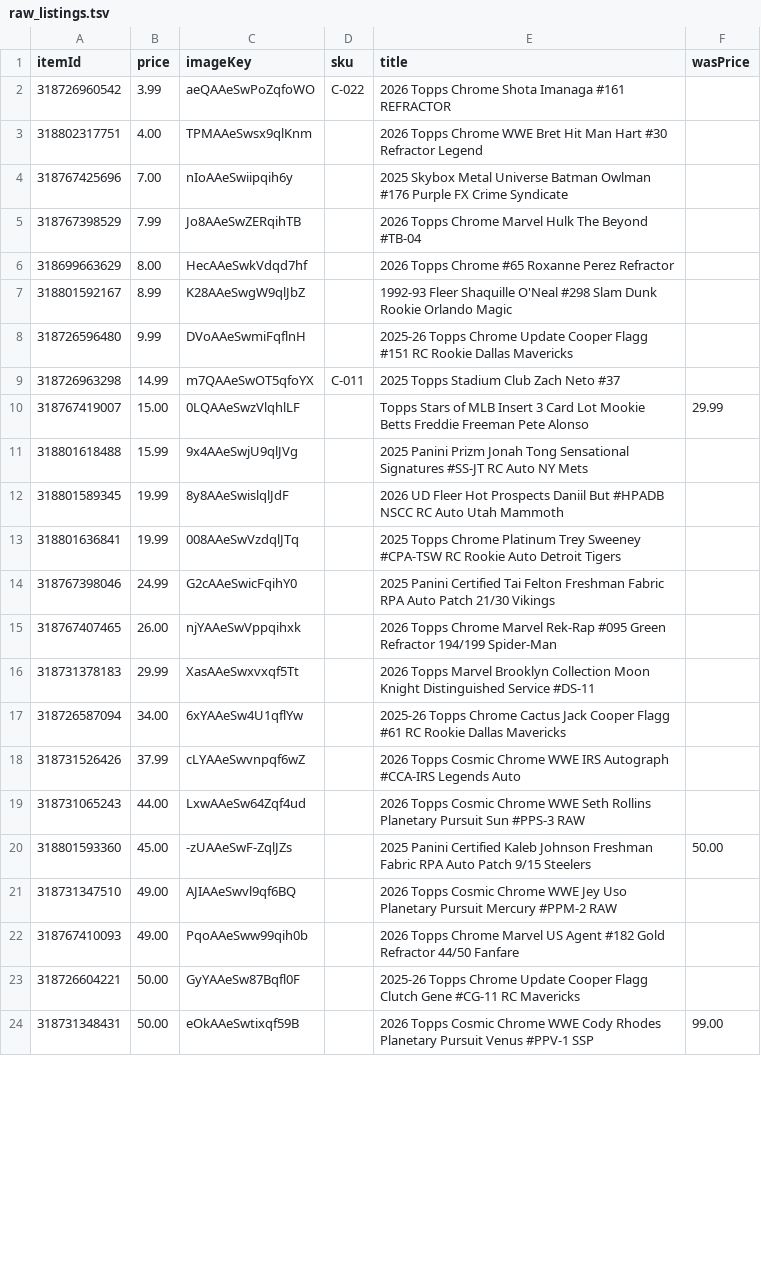
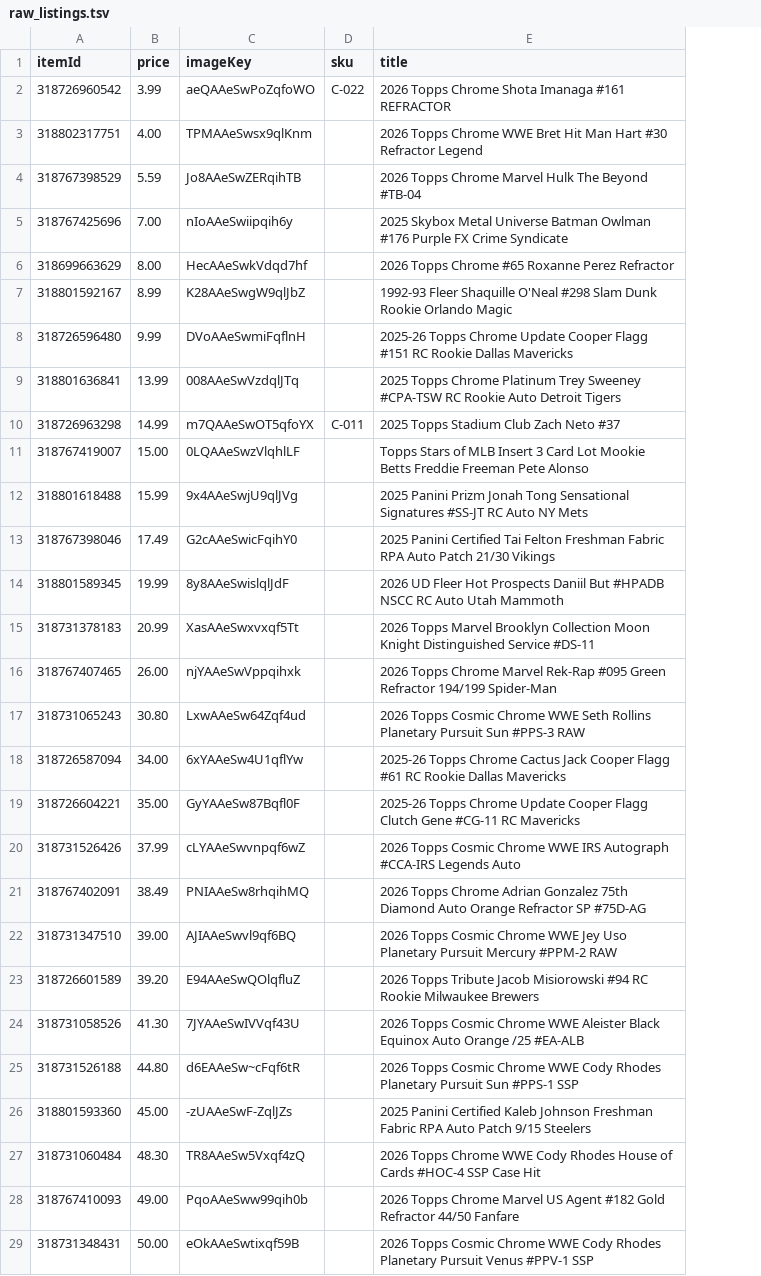
Before and after one commit to dastardly-dan/maineventcardvault, a TSV file: build/raw_listings.tsv, drawn as a sheet; only a part is shown; removed rows and columns are numbered as before the commit, all else as after; the diff covers the shown part only; the diff names each change by its address in the sheet, - before the commit and + after, or states it on an @@ line.

```diff
--- a/build/raw_listings.tsv
+++ b/build/raw_listings.tsv
-column F (wasPrice), row 10: 29.99; row 20: 50.00; row 24: 99.00
+row 4: 318767398529 | 5.59 | Jo8AAeSwZERqihTB |  | 2026 Topps Chrome Marvel Hulk The Beyond #TB-04
-row 5: 318767398529 | 7.99 | Jo8AAeSwZERqihTB |  | 2026 Topps Chrome Marvel Hulk The Beyond #TB-04
+row 9: 318801636841 | 13.99 | 008AAeSwVzdqlJTq |  | 2025 Topps Chrome Platinum Trey Sweeney #CPA-TSW RC Rookie Auto Detroit Tigers
+row 13: 318767398046 | 17.49 | G2cAAeSwicFqihY0 |  | 2025 Panini Certified Tai Felton Freshman Fabric RPA Auto Patch 21/30 Vikings
-row 13: 318801636841 | 19.99 | 008AAeSwVzdqlJTq |  | 2025 Topps Chrome Platinum Trey Sweeney #CPA-TSW RC Rookie Auto Detroit Tigers
-row 14: 318767398046 | 24.99 | G2cAAeSwicFqihY0 |  | 2025 Panini Certified Tai Felton Freshman Fabric RPA Auto Patch 21/30 Vikings
+row 15: 318731378183 | 20.99 | XasAAeSwxvxqf5Tt |  | 2026 Topps Marvel Brooklyn Collection Moon Knight Distinguished Service #DS-11
-row 16: 318731378183 | 29.99 | XasAAeSwxvxqf5Tt |  | 2026 Topps Marvel Brooklyn Collection Moon Knight Distinguished Service #DS-11
+row 17: 318731065243 | 30.80 | LxwAAeSw64Zqf4ud |  | 2026 Topps Cosmic Chrome WWE Seth Rollins Planetary Pursuit Sun #PPS-3 RAW
+row 19: 318726604221 | 35.00 | GyYAAeSw87Bqfl0F |  | 2025-26 Topps Chrome Update Cooper Flagg Clutch Gene #CG-11 RC Mavericks
-row 19: 318731065243 | 44.00 | LxwAAeSw64Zqf4ud |  | 2026 Topps Cosmic Chrome WWE Seth Rollins Planetary Pursuit Sun #PPS-3 RAW
+row 21: 318767402091 | 38.49 | PNIAAeSw8rhqihMQ |  | 2026 Topps Chrome Adrian Gonzalez 75th Diamond Auto Orange Refractor SP #75D-AG
+row 22: 318731347510 | 39.00 | AJIAAeSwvl9qf6BQ |  | 2026 Topps Cosmic Chrome WWE Jey Uso Planetary Pursuit Mercury #PPM-2 RAW
+row 23: 318726601589 | 39.20 | E94AAeSwQOlqfluZ |  | 2026 Topps Tribute Jacob Misiorowski #94 RC Rookie Milwaukee Brewers
+row 24: 318731058526 | 41.30 | 7JYAAeSwIVVqf43U |  | 2026 Topps Cosmic Chrome WWE Aleister Black Equinox Auto Orange /25 #EA-ALB
+row 25: 318731526188 | 44.80 | d6EAAeSw~cFqf6tR |  | 2026 Topps Cosmic Chrome WWE Cody Rhodes Planetary Pursuit Sun #PPS-1 SSP
-row 21: 318731347510 | 49.00 | AJIAAeSwvl9qf6BQ |  | 2026 Topps Cosmic Chrome WWE Jey Uso Planetary Pursuit Mercury #PPM-2 RAW
+row 27: 318731060484 | 48.30 | TR8AAeSw5Vxqf4zQ |  | 2026 Topps Chrome WWE Cody Rhodes House of Cards #HOC-4 SSP Case Hit
-row 23: 318726604221 | 50.00 | GyYAAeSw87Bqfl0F |  | 2025-26 Topps Chrome Update Cooper Flagg Clutch Gene #CG-11 RC Mavericks
```
Also changed, not shown: 6 added rows and 13 removed rows elsewhere in this file, build/collection.tsv.
